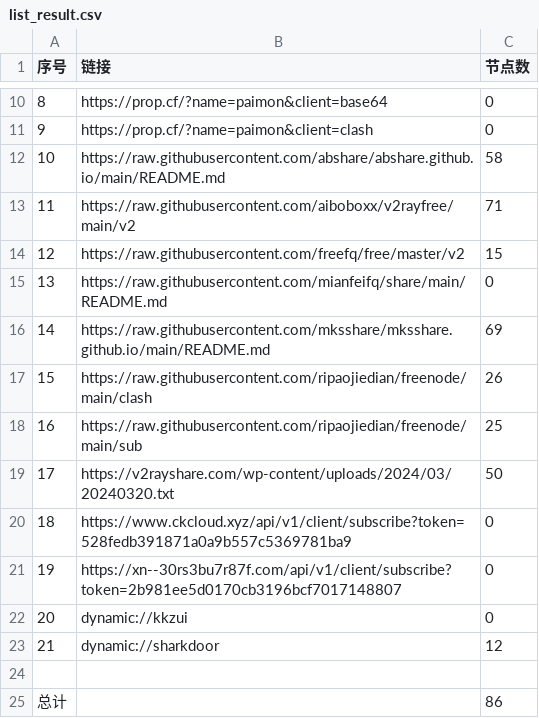
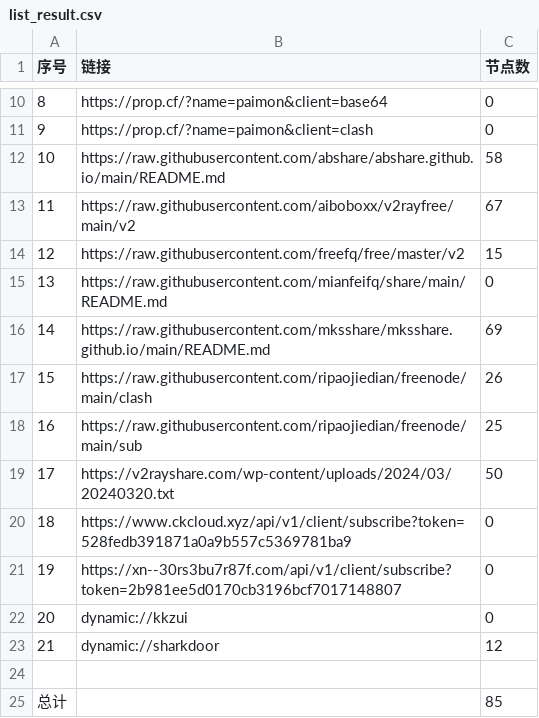
Before and after one commit to zbo5255/AutoMergePublicNodes, a CSV file: list_result.csv, drawn as a sheet; only a part is shown, gaps mark what is left out.

```diff
--- a/list_result.csv
+++ b/list_result.csv
@@ -12,3 +12,3 @@
 10,https://raw.githubusercontent.com/abshare/abshare.github.io/main/README.md,58
-11,https://raw.githubusercontent.com/aiboboxx/v2rayfree/main/v2,71
+11,https://raw.githubusercontent.com/aiboboxx/v2rayfree/main/v2,67
 12,https://raw.githubusercontent.com/freefq/free/master/v2,15
@@ -24,2 +24,2 @@
 
-总计,,86
+总计,,85
```
Also changed, not shown: 9 other files.
